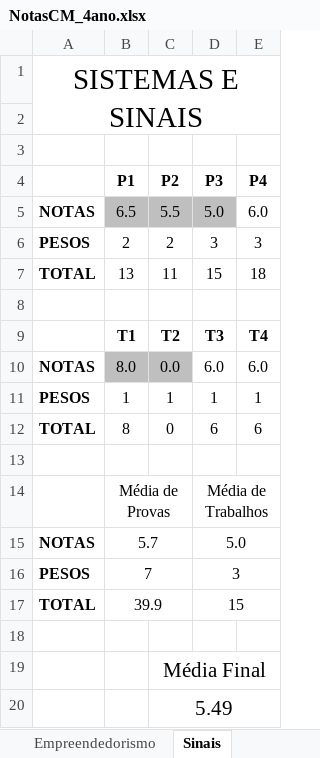
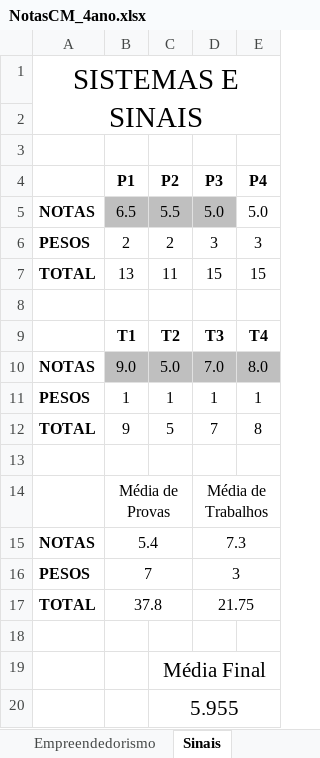
Before and after one commit to pigortekids/Notas2, an Excel workbook: NotasCM_4ano.xlsx, sheet Sinais, drawn as a sheet; values as stored, in another font and other column widths than the file's, no borders; removed rows and columns are numbered as before the commit, all else as after; the diff names each change by its address in the sheet, - before the commit and + after, or states it on an @@ line.

Commit message:
notas 4 ano

```diff
--- a/NotasCM_4ano.xlsx (sheet Sinais)
+++ b/NotasCM_4ano.xlsx (sheet Sinais)
-E5 (P4): 6.0
+E5 (P4): 5.0
-E7 (P4): 18
+E7 (P4): 15
-row 10: NOTAS | 8.0 | 0.0 | 6.0 | 6.0
+row 10: NOTAS | 9.0 | 5.0 | 7.0 | 8.0
-row 12: TOTAL | 8 | 0 | 6 | 6
+row 12: TOTAL | 9 | 5 | 7 | 8
-B15 (P1): 5.7
+B15 (P1): 5.4
-D15 (P3): 5.0
+D15 (P3): 7.3
-B17 (P1): 39.9
+B17 (P1): 37.8
-D17 (P3): 15
+D17 (P3): 21.75
-C20 (P2): 5.49
+C20 (P2): 5.955
```
Also changed, not shown: sheet Bando de Dados, sheet Eng Software, sheet Linguagens, sheet Redes, sheet Empreendedorismo, sheet Microcontroladores, 1 more sheet, other sheet tabs.
